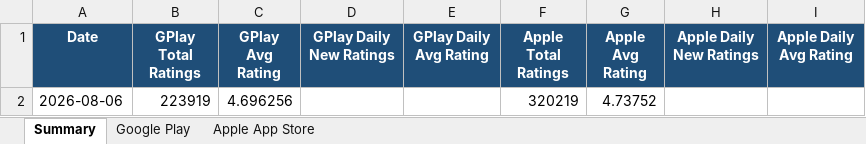
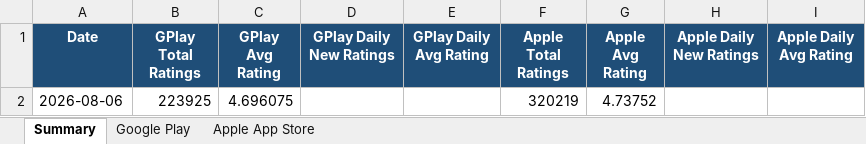
Before and after one commit to felixabraham670706/appstore_daily_run, an Excel workbook: app_ratings_history.xlsx, sheet Summary, drawn as a sheet; values as stored, in another font and other column widths than the file's, no borders; charts and pictures not drawn; the diff names each change by its address in the sheet, - before the commit and + after, or states it on an @@ line.

```diff
--- a/app_ratings_history.xlsx (sheet Summary)
+++ b/app_ratings_history.xlsx (sheet Summary)
-B2 (GPlay Total Ratings): 223919
+B2 (GPlay Total Ratings): 223925
-C2 (GPlay Avg Rating): 4.696256
+C2 (GPlay Avg Rating): 4.696075
```
Also changed, not shown: sheet Google Play, 1 other file.
